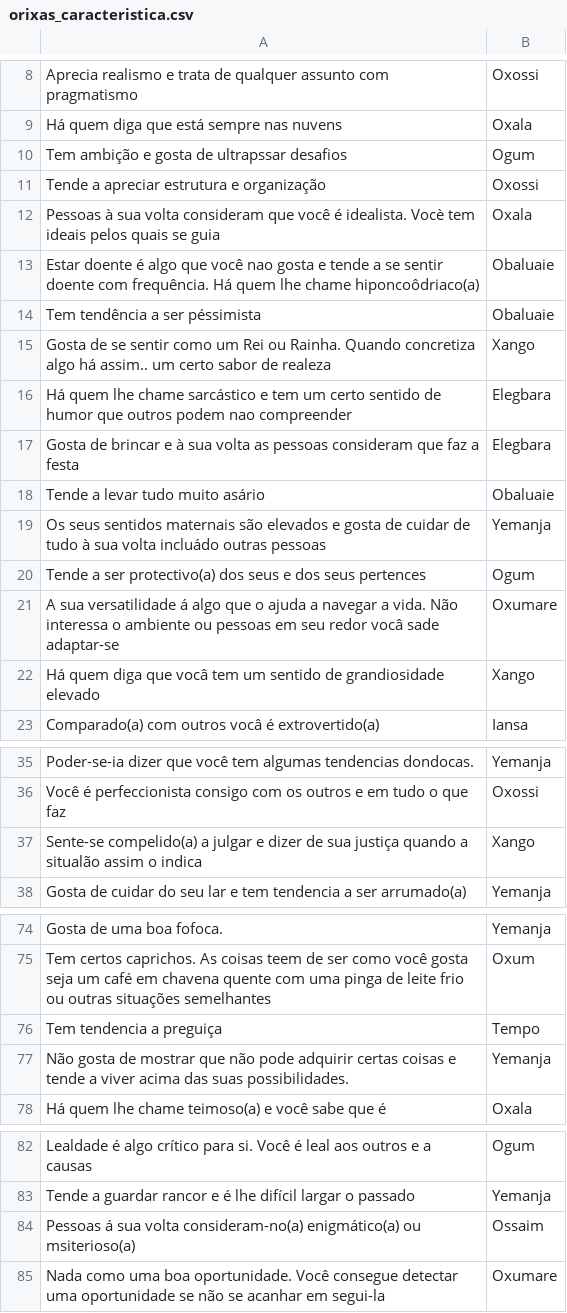
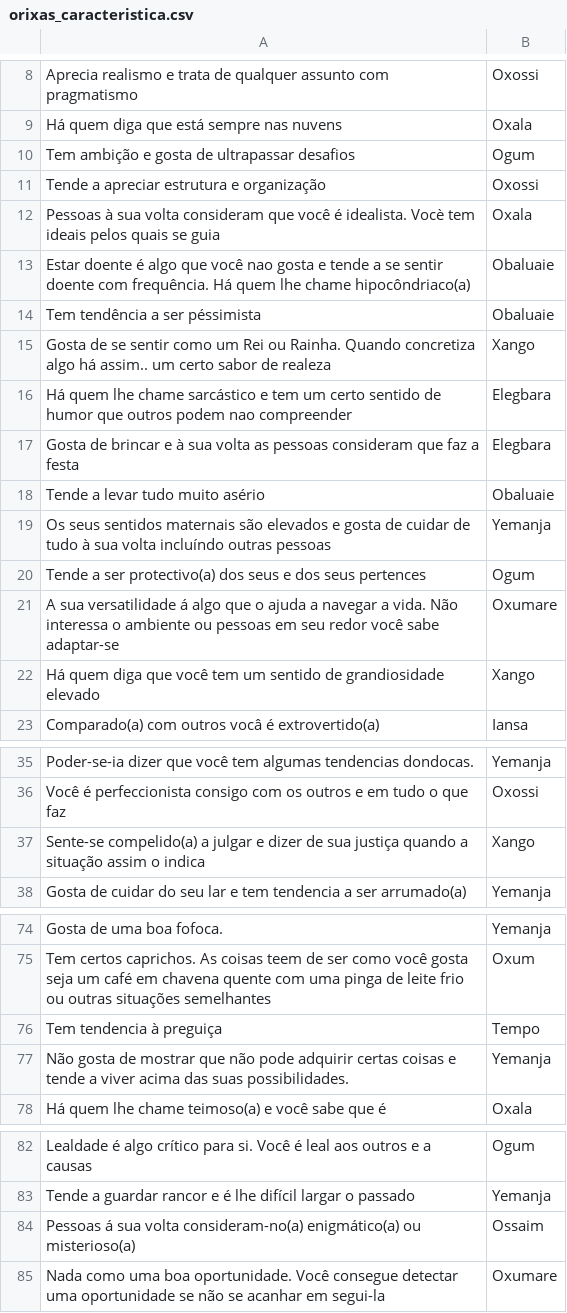
Before and after one commit to joanpl/orixaoracle, a CSV file: app/src/main/assets/orixas_caracteristica.csv, drawn as a sheet; only a part is shown, gaps mark what is left out; the diff covers the shown part only.

```diff
--- a/app/src/main/assets/orixas_caracteristica.csv
+++ b/app/src/main/assets/orixas_caracteristica.csv
@@ -9,6 +9,6 @@ Aprecia realismo e trata de qualquer assunto com pragmatismo,Oxossi
 Há quem diga que está sempre nas nuvens,Oxala
-Tem ambição e gosta de ultrapssar desafios,Ogum
+Tem ambição e gosta de ultrapassar desafios,Ogum
 Tende a apreciar estrutura e organização,Oxossi
 Pessoas à sua volta consideram que você é idealista. Vocè tem ideais pelos quais se guia,Oxala
-Estar doente é algo que você nao gosta e tende a se sentir doente com frequência. Há quem lhe chame hiponcoôdriaco(a),Obaluaie
+Estar doente é algo que você nao gosta e tende a se sentir doente com frequência. Há quem lhe chame hipocôndriaco(a),Obaluaie
 Tem tendência a ser péssimista,Obaluaie
@@ -17,7 +17,7 @@ Há quem lhe chame sarcástico e tem um certo sentido de humor que outros podem
 Gosta de brincar e à sua volta as pessoas consideram que faz a festa,Elegbara
-Tende a levar tudo muito asário,Obaluaie
-Os seus sentidos maternais são elevados e gosta de cuidar de tudo à sua volta incluádo outras pessoas,Yemanja
+Tende a levar tudo muito asério,Obaluaie
+Os seus sentidos maternais são elevados e gosta de cuidar de tudo à sua volta incluíndo outras pessoas,Yemanja
 Tende a ser protectivo(a) dos seus e dos seus pertences,Ogum
-A sua versatilidade á algo que o ajuda a navegar a vida. Não interessa o ambiente ou pessoas em seu redor vocâ sade adaptar-se,Oxumare
-Há quem diga que vocâ tem um sentido de grandiosidade elevado,Xango
+A sua versatilidade á algo que o ajuda a navegar a vida. Não interessa o ambiente ou pessoas em seu redor você sabe adaptar-se,Oxumare
+Há quem diga que você tem um sentido de grandiosidade elevado,Xango
 Comparado(a) com outros vocâ é extrovertido(a),Iansa
@@ -36,3 +36,3 @@ Poder-se-ia dizer que você tem algumas tendencias dondocas.,Yemanja
 Você é perfeccionista consigo com os outros e em tudo o que faz,Oxossi
-Sente-se compelido(a) a julgar e dizer de sua justiça quando a situalão assim o indica,Xango
+Sente-se compelido(a) a julgar e dizer de sua justiça quando a situação assim o indica,Xango
 Gosta de cuidar do seu lar e tem tendencia a ser arrumado(a),Yemanja
@@ -75,3 +75,3 @@ Gosta de uma boa fofoca.,Yemanja
 Tem certos caprichos. As coisas teem de ser como você gosta seja um café em chavena quente com uma pinga de leite frio ou outras situações semelhantes,Oxum
-Tem tendencia a preguiça,Tempo
+Tem tendencia à preguiça,Tempo
 Não gosta de mostrar que não pode adquirir certas coisas e tende a viver acima das suas possibilidades.,Yemanja
@@ -83,3 +83,3 @@ Lealdade é algo crítico para si. Você é leal aos outros e a causas,Ogum
 Tende a guardar rancor e é lhe difícil largar o passado,Yemanja
-Pessoas á sua volta consideram-no(a) enigmático(a) ou msiterioso(a),Ossaim
+Pessoas á sua volta consideram-no(a) enigmático(a) ou misterioso(a),Ossaim
 Nada como uma boa oportunidade. Você consegue detectar uma oportunidade se não se acanhar em segui-la,Oxumare
```
Also changed, not shown: 1 edited cell elsewhere in this file, 5 other files.
